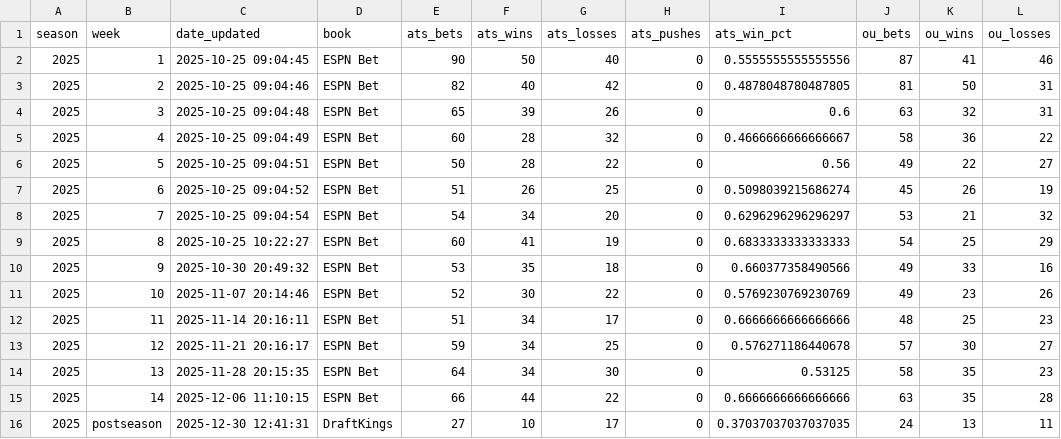
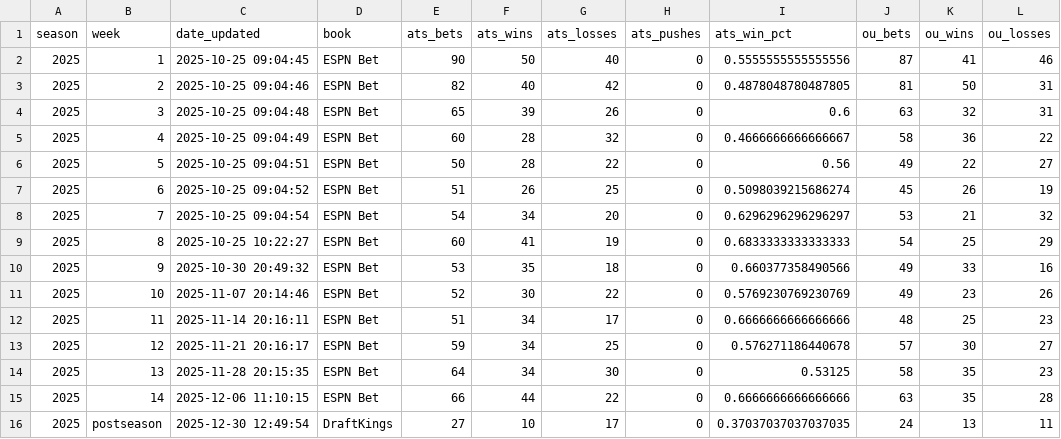
Before and after one commit to akhoch34/ncaaf-model, a CSV file: src/data/processed/weekly_accuracy.csv, drawn as a sheet; only a part is shown; the diff names each change by its address in the sheet, - before the commit and + after, or states it on an @@ line.

```diff
--- a/src/data/processed/weekly_accuracy.csv
+++ b/src/data/processed/weekly_accuracy.csv
-C16 (date_updated): 2025-12-30 12:41:31
+C16 (date_updated): 2025-12-30 12:49:54
```
Also changed, not shown: src/data/processed/predictions/predictions_2025_postseason.csv, 5 other files.
